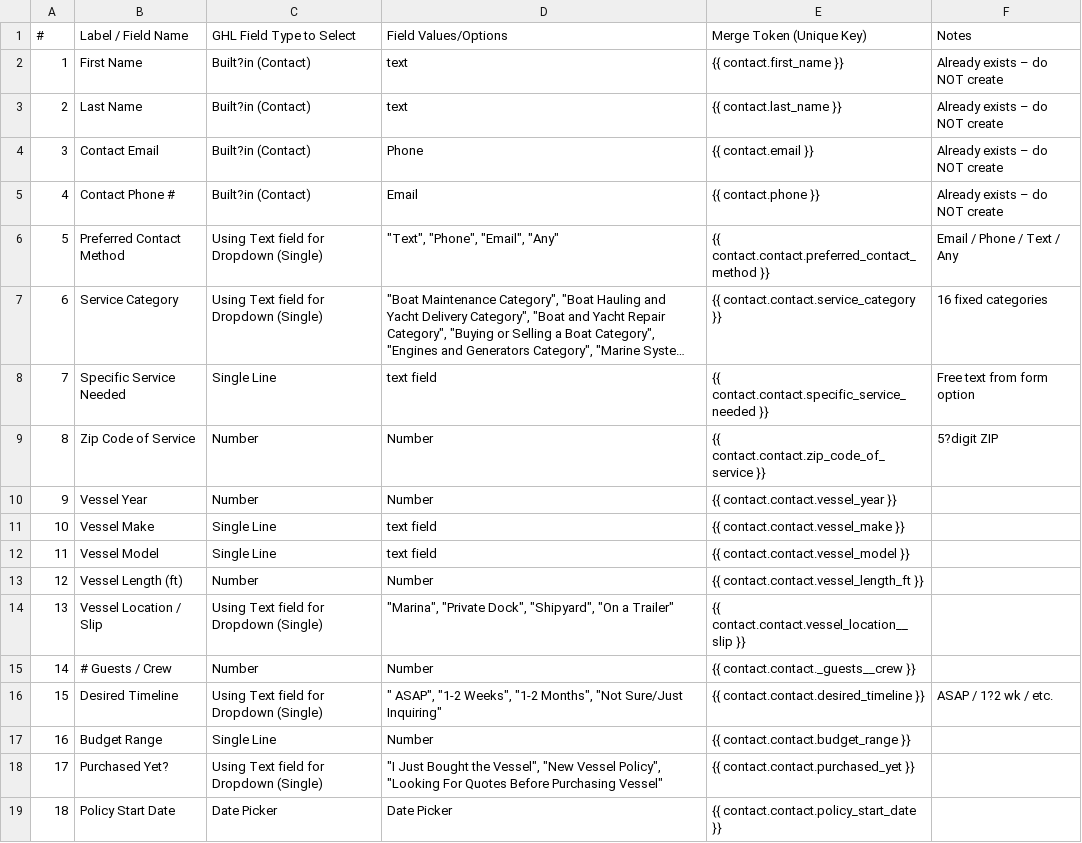
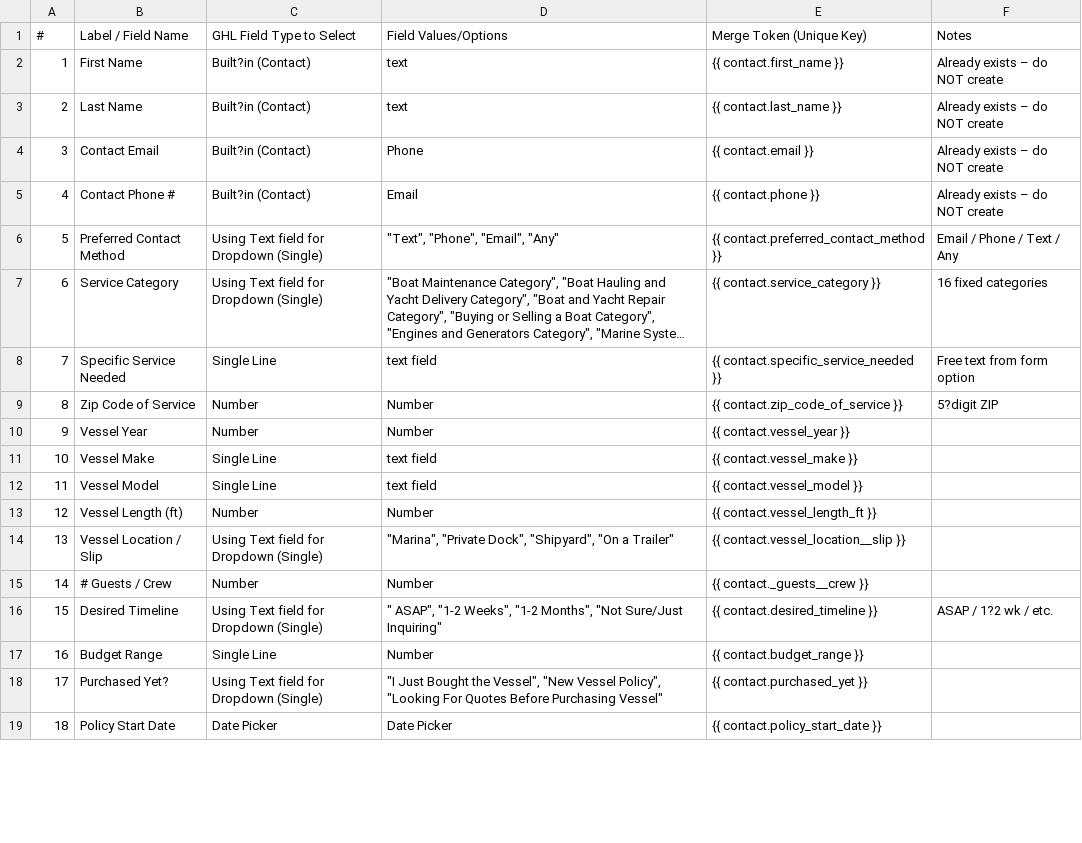
Before and after one commit to JoeMachado62/Lead-Router-Pro, a CSV file: Custom Fields DSP.csv, drawn as a sheet; only a part is shown; long unchanged cells end in …; the diff covers the shown part only; the diff names each change by its address in the sheet, - before the commit and + after, or states it on an @@ line.

```diff
--- a/Custom Fields DSP.csv
+++ b/Custom Fields DSP.csv
-E6 (Merge Token (Unique Key)): {{ contact.contact.preferred_contact_method }}
+E6 (Merge Token (Unique Key)): {{ contact.preferred_contact_method }}
-E7 (Merge Token (Unique Key)): {{ contact.contact.service_category }}
+E7 (Merge Token (Unique Key)): {{ contact.service_category }}
-E8 (Merge Token (Unique Key)): {{ contact.contact.specific_service_needed }}
+E8 (Merge Token (Unique Key)): {{ contact.specific_service_needed }}
-E9 (Merge Token (Unique Key)): {{ contact.contact.zip_code_of_service }}
+E9 (Merge Token (Unique Key)): {{ contact.zip_code_of_service }}
-E10 (Merge Token (Unique Key)): {{ contact.contact.vessel_year }}
+E10 (Merge Token (Unique Key)): {{ contact.vessel_year }}
-E11 (Merge Token (Unique Key)): {{ contact.contact.vessel_make }}
+E11 (Merge Token (Unique Key)): {{ contact.vessel_make }}
-E12 (Merge Token (Unique Key)): {{ contact.contact.vessel_model }}
+E12 (Merge Token (Unique Key)): {{ contact.vessel_model }}
-E13 (Merge Token (Unique Key)): {{ contact.contact.vessel_length_ft }}
+E13 (Merge Token (Unique Key)): {{ contact.vessel_length_ft }}
-E14 (Merge Token (Unique Key)): {{ contact.contact.vessel_location__slip }}
+E14 (Merge Token (Unique Key)): {{ contact.vessel_location__slip }}
-E15 (Merge Token (Unique Key)): {{ contact.contact._guests__crew }}
+E15 (Merge Token (Unique Key)): {{ contact._guests__crew }}
-E16 (Merge Token (Unique Key)): {{ contact.contact.desired_timeline }}
+E16 (Merge Token (Unique Key)): {{ contact.desired_timeline }}
-E17 (Merge Token (Unique Key)): {{ contact.contact.budget_range }}
+E17 (Merge Token (Unique Key)): {{ contact.budget_range }}
-E18 (Merge Token (Unique Key)): {{ contact.contact.purchased_yet }}
+E18 (Merge Token (Unique Key)): {{ contact.purchased_yet }}
-E19 (Merge Token (Unique Key)): {{ contact.contact.policy_start_date }}
+E19 (Merge Token (Unique Key)): {{ contact.policy_start_date }}
```
Also changed, not shown: 22 edited cells elsewhere in this file, 45 other files.
